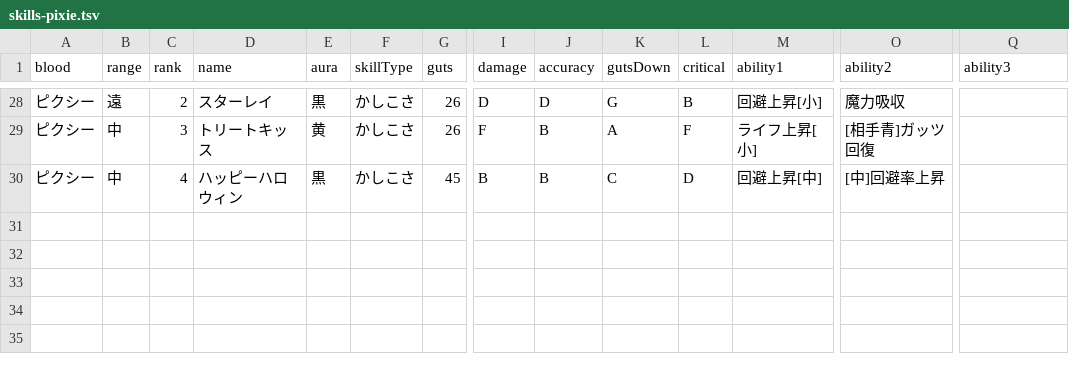
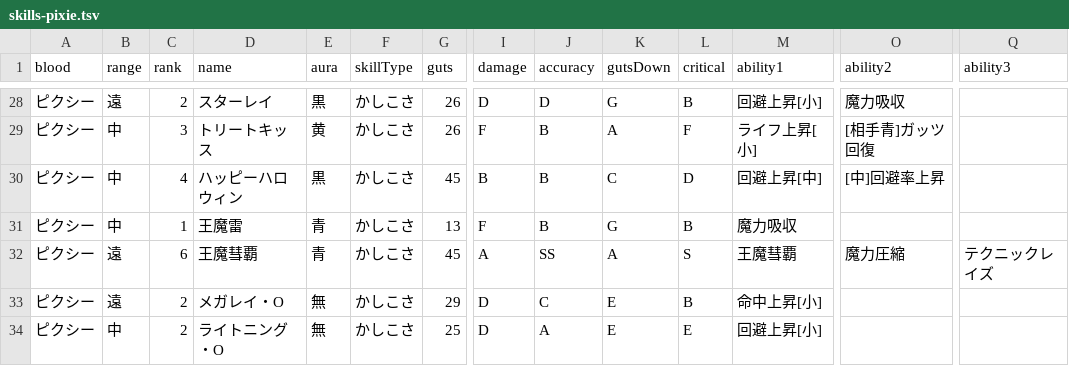
Before and after one commit to oginginlmftv2/line-monster-farm, a TSV file: src/data/_source/skills-pixie.tsv, drawn as a sheet; only a part is shown, gaps mark what is left out; rows hold the shown columns only; the diff names each change by its address in the sheet, - before the commit and + after, or states it on an @@ line.

```diff
--- a/src/data/_source/skills-pixie.tsv
+++ b/src/data/_source/skills-pixie.tsv
+row 31: ピクシー | 中 | 1 | 王魔雷 | 青 | かしこさ | 13 | F | B | G | B | 魔力吸収
+row 32: ピクシー | 遠 | 6 | 王魔彗覇 | 青 | かしこさ | 45 | A | SS | A | S | 王魔彗覇 | 魔力圧縮 | テクニックレイズ
+row 33: ピクシー | 遠 | 2 | メガレイ・O | 無 | かしこさ | 29 | D | C | E | B | 命中上昇[小]
+row 34: ピクシー | 中 | 2 | ライトニング・O | 無 | かしこさ | 25 | D | A | E | E | 回避上昇[小]
```
Also changed, not shown: src/data/_source/skill-abilities.tsv, 43 other files.
